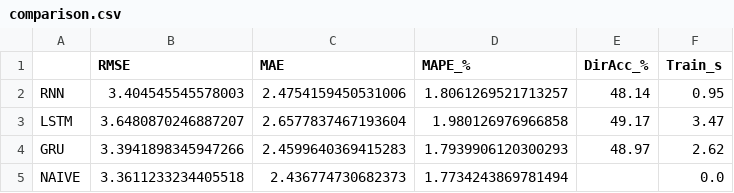
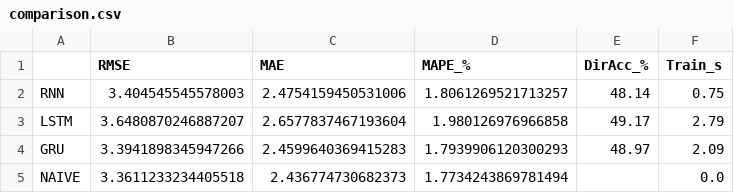
Before and after one commit to waldd00/stock-price-prediction-pytorch, a CSV file: outputs/metrics/comparison.csv, drawn as a sheet.

```diff
--- a/outputs/metrics/comparison.csv
+++ b/outputs/metrics/comparison.csv
@@ -1,5 +1,5 @@
 ,RMSE,MAE,MAPE_%,DirAcc_%,Train_s
-RNN,3.404545545578003,2.4754159450531006,1.8061269521713257,48.14,0.95
-LSTM,3.6480870246887207,2.6577837467193604,1.980126976966858,49.17,3.47
-GRU,3.3941898345947266,2.4599640369415283,1.7939906120300293,48.97,2.62
+RNN,3.404545545578003,2.4754159450531006,1.8061269521713257,48.14,0.75
+LSTM,3.6480870246887207,2.6577837467193604,1.980126976966858,49.17,2.79
+GRU,3.3941898345947266,2.4599640369415283,1.7939906120300293,48.97,2.09
 NAIVE,3.3611233234405518,2.436774730682373,1.7734243869781494,,0.0
```
Also changed, not shown: 4 other files.
